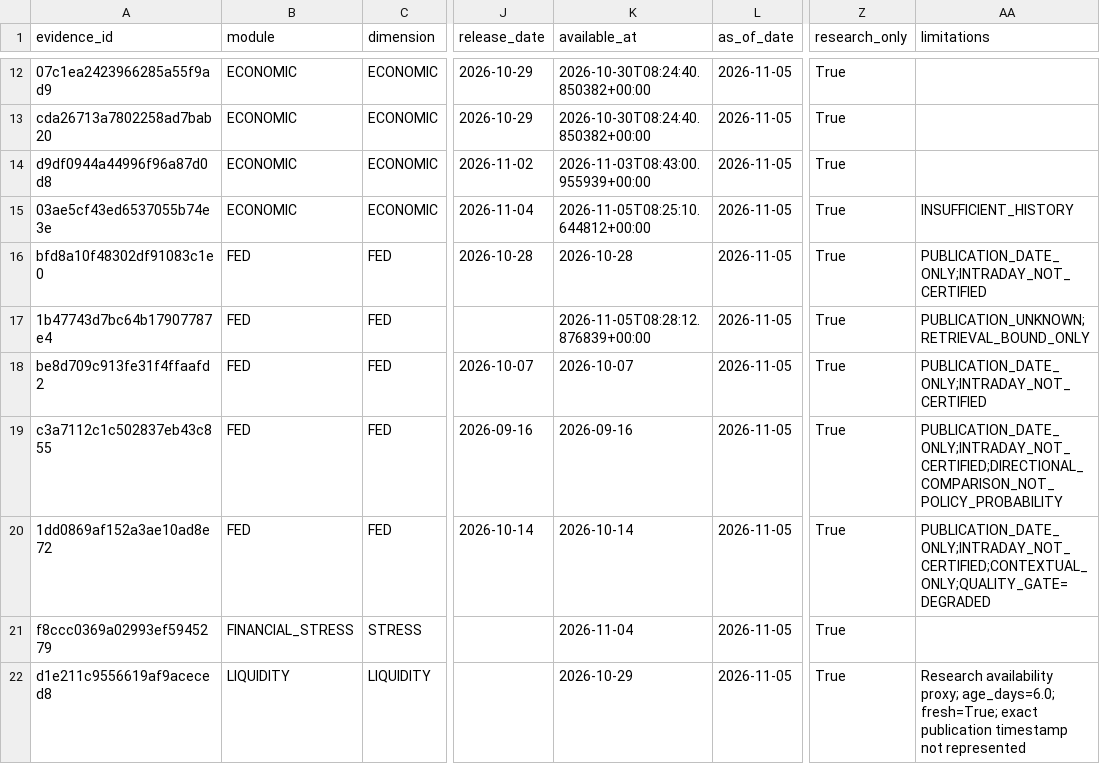
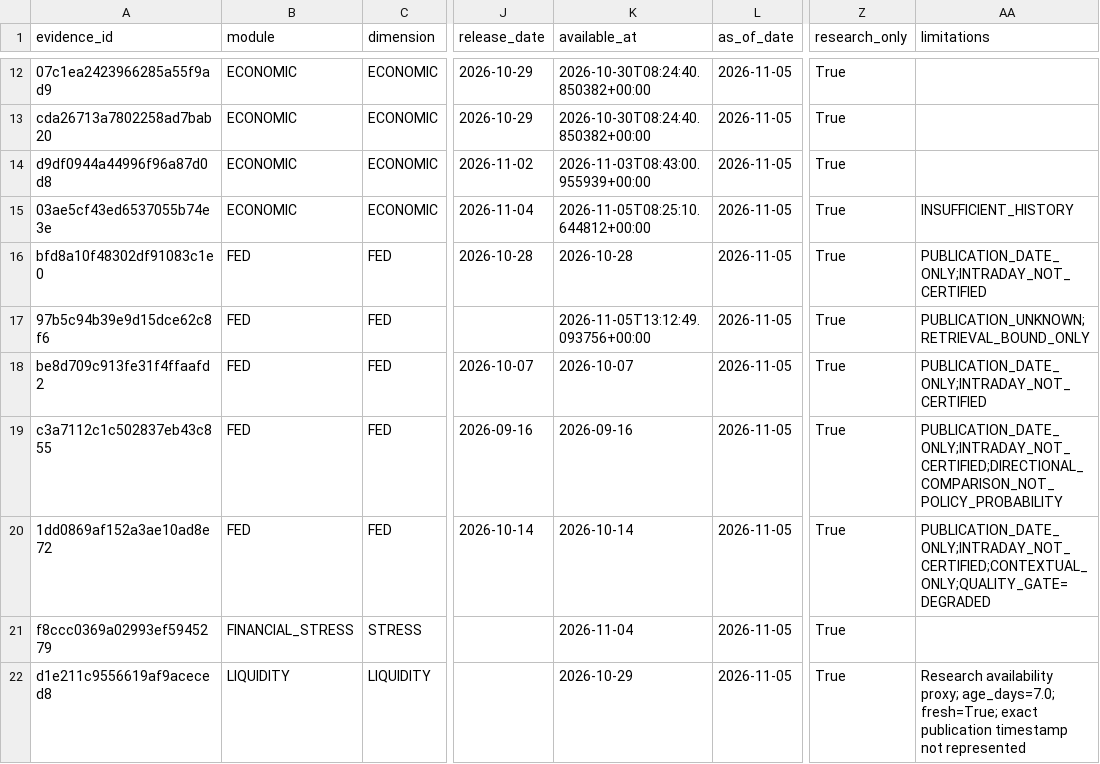
Before and after one commit to mohamednossaoui-max/US500-Macro-Intelligence, a CSV file: public_data/research_evidence_contract_v1.csv, drawn as a sheet; only a part is shown, gaps mark what is left out; the diff covers the shown part only; the diff names each change by its address in the sheet, - before the commit and + after, or states it on an @@ line.

```diff
--- a/public_data/research_evidence_contract_v1.csv
+++ b/public_data/research_evidence_contract_v1.csv
-A17 (evidence_id): 1b47743d7bc64b17907787e4
+A17 (evidence_id): 97b5c94b39e9d15dce62c8f6
-K17 (available_at): 2026-11-05T08:28:12.876839+00:00
+K17 (available_at): 2026-11-05T13:12:49.093756+00:00
-AA22 (limitations): …availability proxy; age_days=6.0; fresh=True; exact…
+AA22 (limitations): …availability proxy; age_days=7.0; fresh=True; exact…
```
Also changed, not shown: 10 edited cells elsewhere in this file, public_data/liquidity_historical_collection_summary_v1.csv, public_data/liquidity_intelligence_summary_v1.csv, 18 other files.
